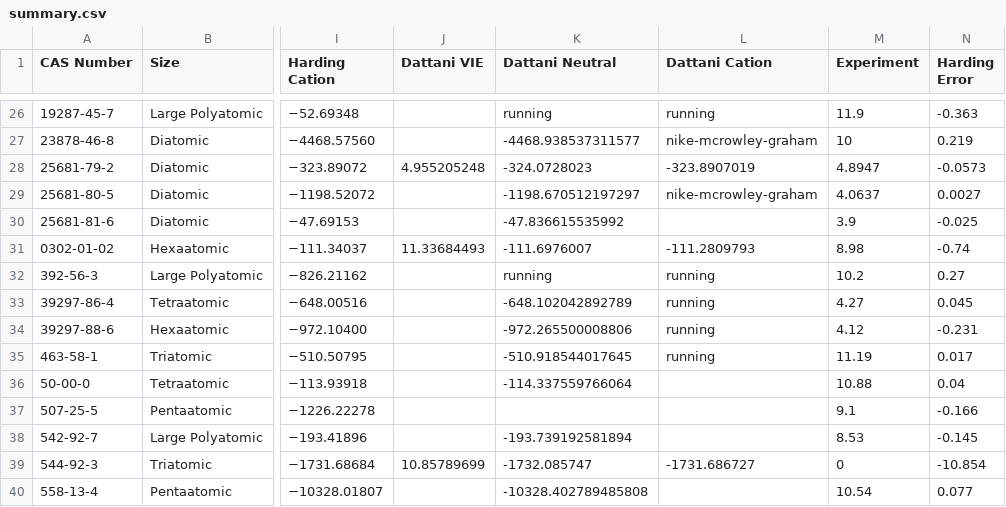
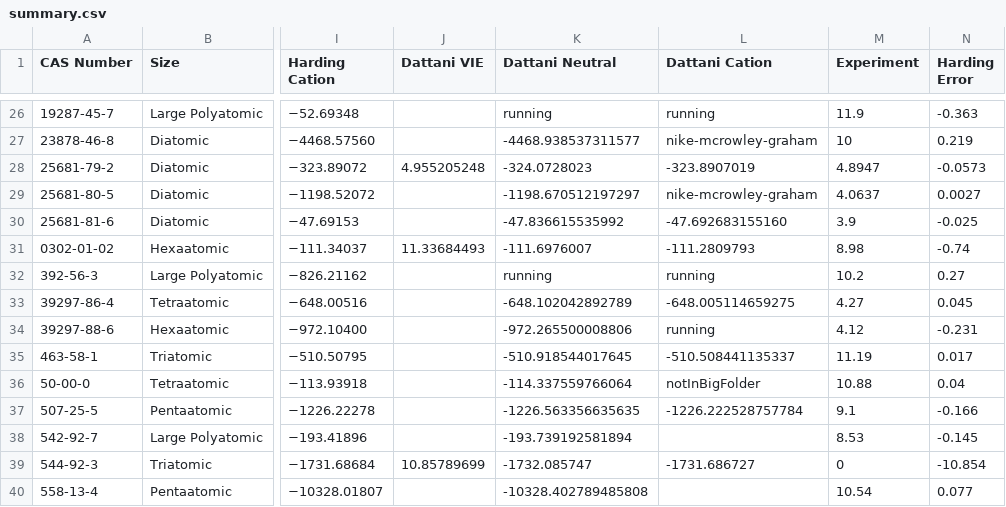
Before and after one commit to HPQC-LABS/GW100, a CSV file: summary.csv, drawn as a sheet; only a part is shown, gaps mark what is left out; the diff names each change by its address in the sheet, - before the commit and + after, or states it on an @@ line.

Commit message:
Update summary.csv

```diff
--- a/summary.csv
+++ b/summary.csv
-L30 (Dattani Cation): (empty)
+L30 (Dattani Cation): -47.692683155160
-L33 (Dattani Cation): running
+L33 (Dattani Cation): -648.005114659275
-L35 (Dattani Cation): running
+L35 (Dattani Cation): -510.508441135337
-L36 (Dattani Cation): (empty)
+L36 (Dattani Cation): notInBigFolder
-K37 (Dattani Neutral): (empty)
+K37 (Dattani Neutral): -1226.563356635635
-L37 (Dattani Cation): (empty)
+L37 (Dattani Cation): -1226.222528757784
```
